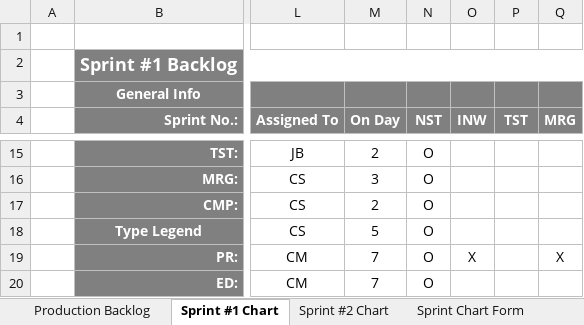
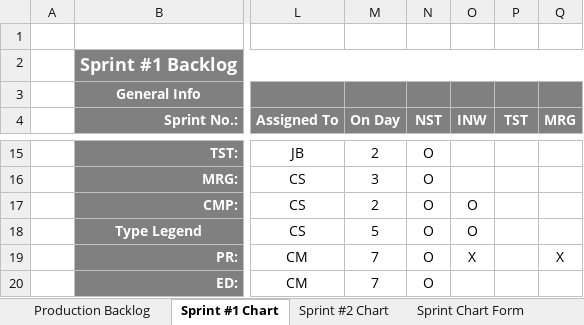
Before and after one commit to bobbykemp/GDC2017Project, an Excel workbook: Management/Production_Progress_Oct_2017.xlsx, sheet Sprint #1 Chart, drawn as a sheet; only a part is shown, gaps mark what is left out; values as stored, in another font and other column widths than the file's, no borders; charts and pictures and conditional formats not drawn; the diff names each change by its address in the sheet, - before the commit and + after, or states it on an @@ line.

Commit message:
Updated Task Status

```diff
--- a/Management/Production_Progress_Oct_2017.xlsx (sheet Sprint #1 Chart)
+++ b/Management/Production_Progress_Oct_2017.xlsx (sheet Sprint #1 Chart)
-O17:O18 (INW): (empty)
+O17:O18 (INW): O
```
Also changed, not shown: charts or pictures.
